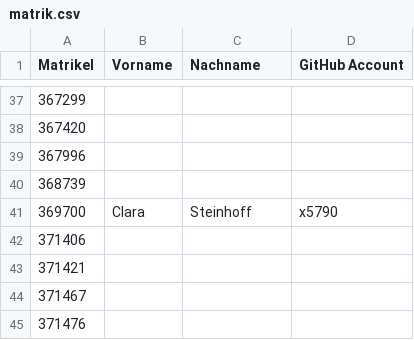
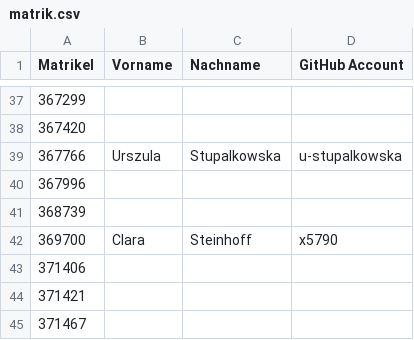
Before and after one commit to tuppp/leute, a CSV file: matrik.csv, drawn as a sheet; only a part is shown, gaps mark what is left out; the shorter side is filled out with more unchanged rows.

Commit message:
Added my name

```diff
--- a/matrik.csv
+++ b/matrik.csv
@@ -38,2 +38,3 @@ Matrikel,Vorname,Nachname,GitHub Account
 367420,
+367766,Urszula,Stupalkowska,u-stupalkowska
 367996,
```
